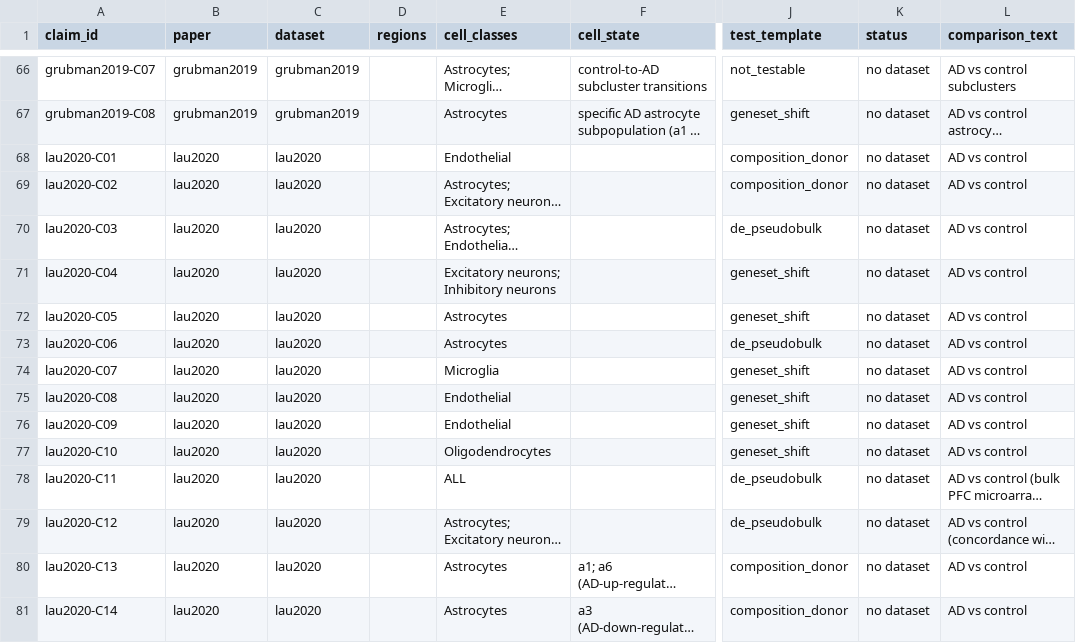
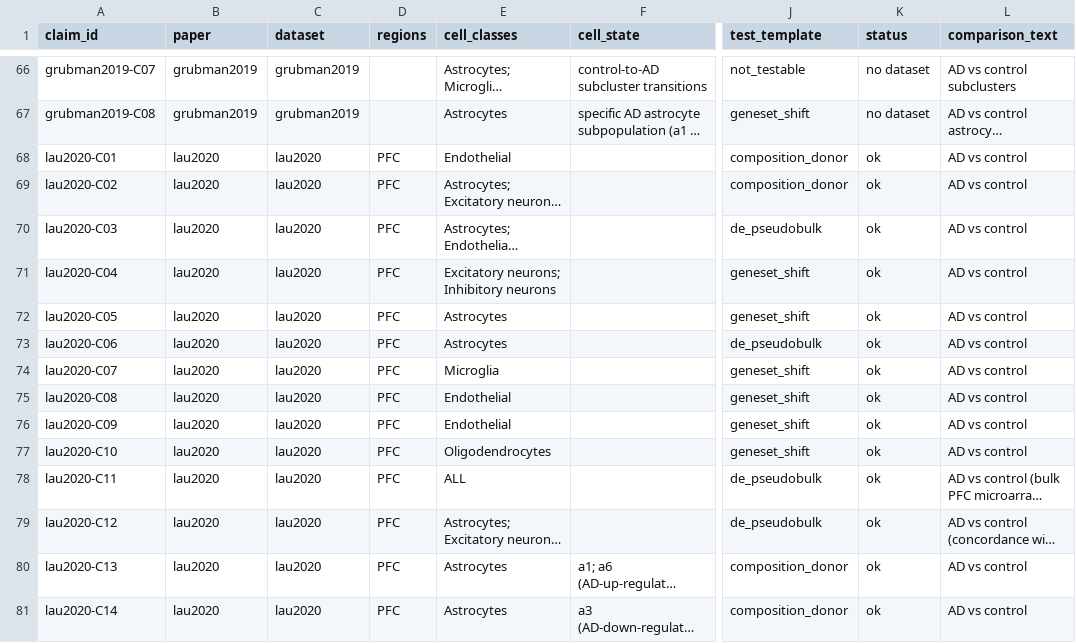
Before and after one commit to sergiomarco25/ad-sc-claims, a TSV file: claims/contexts.tsv, drawn as a sheet; only a part is shown, gaps mark what is left out; long unchanged cells end in …; the diff covers the shown part only; the diff names each change by its address in the sheet, - before the commit and + after, or states it on an @@ line.

```diff
--- a/claims/contexts.tsv
+++ b/claims/contexts.tsv
-D68:D81 (regions): (empty)
+D68:D81 (regions): PFC
-K68:K81 (status): no dataset
+K68:K81 (status): ok
```
Also changed, not shown: 130 edited cells elsewhere in this file, claims/contrast_overrides.tsv, claims/signatures/sun2023_unresolved.tsv, 20 other files.
